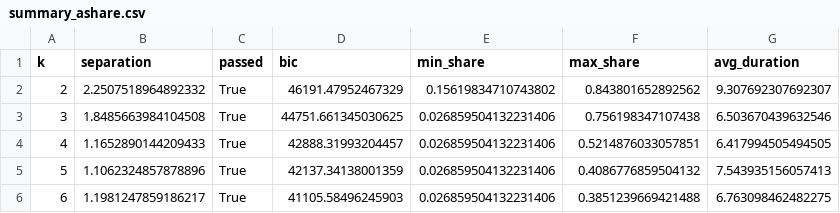
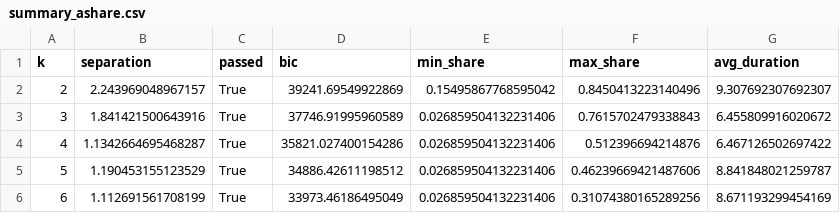
Before and after one commit to blackcoffeesky/investment_system, a CSV file: experiment/out/summary_ashare.csv, drawn as a sheet.

```diff
--- a/experiment/out/summary_ashare.csv
+++ b/experiment/out/summary_ashare.csv
@@ -1,6 +1,6 @@
 k,separation,passed,bic,min_share,max_share,avg_duration
-2,2.2507518964892332,True,46191.47952467329,0.15619834710743802,0.843801652892562,9.307692307692307
-3,1.8485663984104508,True,44751.661345030625,0.026859504132231406,0.756198347107438,6.503670439632546
-4,1.1652890144209433,True,42888.31993204457,0.026859504132231406,0.5214876033057851,6.417994505494505
-5,1.1062324857878896,True,42137.34138001359,0.026859504132231406,0.4086776859504132,7.543935156057413
-6,1.1981247859186217,True,41105.58496245903,0.026859504132231406,0.3851239669421488,6.763098462482275
+2,2.243969048967157,True,39241.69549922869,0.15495867768595042,0.8450413223140496,9.307692307692307
+3,1.841421500643916,True,37746.91995960589,0.026859504132231406,0.7615702479338843,6.455809916020672
+4,1.1342664695468287,True,35821.027400154286,0.026859504132231406,0.512396694214876,6.467126502697422
+5,1.190453155123529,True,34886.42611198512,0.026859504132231406,0.46239669421487606,8.841848021259787
+6,1.112691561708199,True,33973.46186495049,0.026859504132231406,0.31074380165289256,8.671193299454169
```
Also changed, not shown: experiment/out/profile_ashare_k2.csv, experiment/out/profile_ashare_k3.csv, 14 other files.
